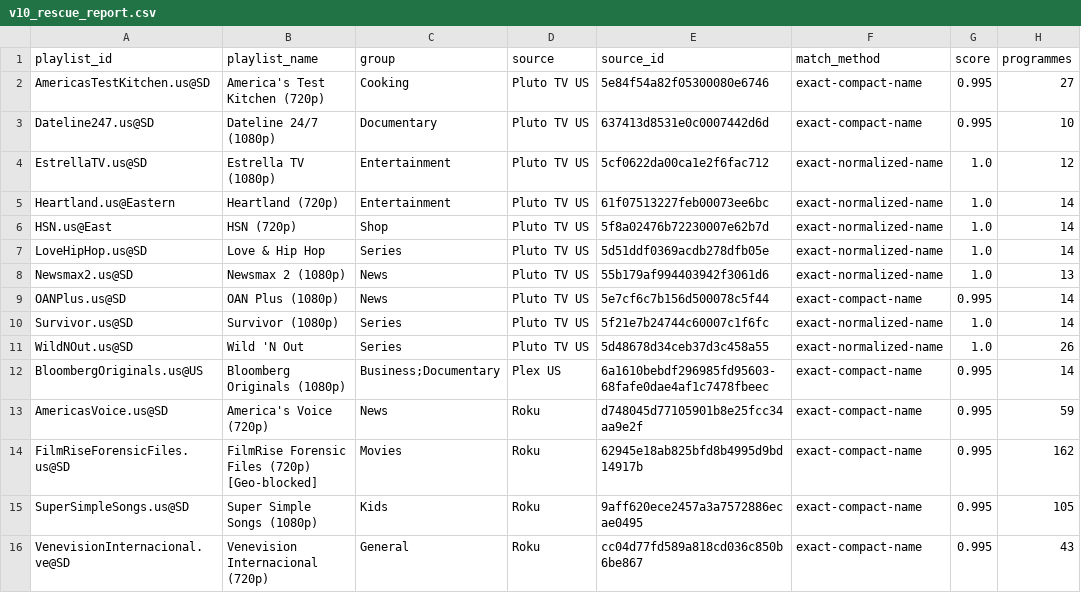
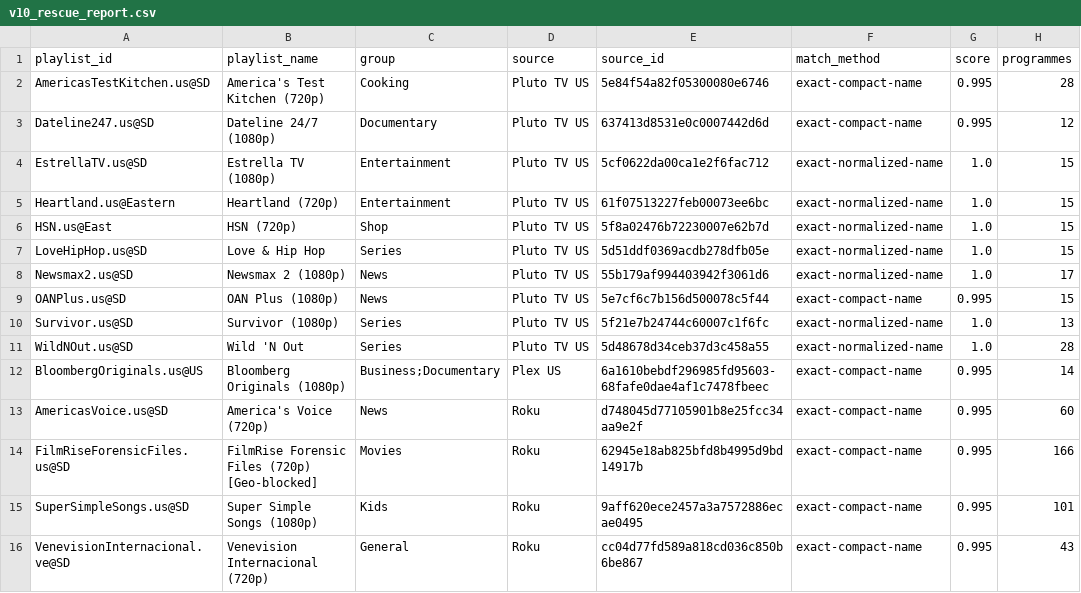
Before and after one commit to mjcotter13/iptv-us-epg, a CSV file: public/v10_rescue_report.csv, drawn as a sheet.

```diff
--- a/public/v10_rescue_report.csv
+++ b/public/v10_rescue_report.csv
@@ -1,16 +1,16 @@
 playlist_id,playlist_name,group,source,source_id,match_method,score,programmes
-AmericasTestKitchen.us@SD,America's Test Kitchen (720p),Cooking,Pluto TV US,5e84f54a82f05300080e6746,exact-compact-name,0.995,27
-Dateline247.us@SD,Dateline 24/7 (1080p),Documentary,Pluto TV US,637413d8531e0c0007442d6d,exact-compact-name,0.995,10
-EstrellaTV.us@SD,Estrella TV (1080p),Entertainment,Pluto TV US,5cf0622da00ca1e2f6fac712,exact-normalized-name,1.0,12
-Heartland.us@Eastern,Heartland (720p),Entertainment,Pluto TV US,61f07513227feb00073ee6bc,exact-normalized-name,1.0,14
-HSN.us@East,HSN (720p),Shop,Pluto TV US,5f8a02476b72230007e62b7d,exact-normalized-name,1.0,14
-LoveHipHop.us@SD,Love & Hip Hop,Series,Pluto TV US,5d51ddf0369acdb278dfb05e,exact-normalized-name,1.0,14
-Newsmax2.us@SD,Newsmax 2 (1080p),News,Pluto TV US,55b179af994403942f3061d6,exact-normalized-name,1.0,13
-OANPlus.us@SD,OAN Plus (1080p),News,Pluto TV US,5e7cf6c7b156d500078c5f44,exact-compact-name,0.995,14
-Survivor.us@SD,Survivor (1080p),Series,Pluto TV US,5f21e7b24744c60007c1f6fc,exact-normalized-name,1.0,14
-WildNOut.us@SD,Wild 'N Out,Series,Pluto TV US,5d48678d34ceb37d3c458a55,exact-normalized-name,1.0,26
+AmericasTestKitchen.us@SD,America's Test Kitchen (720p),Cooking,Pluto TV US,5e84f54a82f05300080e6746,exact-compact-name,0.995,28
+Dateline247.us@SD,Dateline 24/7 (1080p),Documentary,Pluto TV US,637413d8531e0c0007442d6d,exact-compact-name,0.995,12
+EstrellaTV.us@SD,Estrella TV (1080p),Entertainment,Pluto TV US,5cf0622da00ca1e2f6fac712,exact-normalized-name,1.0,15
+Heartland.us@Eastern,Heartland (720p),Entertainment,Pluto TV US,61f07513227feb00073ee6bc,exact-normalized-name,1.0,15
+HSN.us@East,HSN (720p),Shop,Pluto TV US,5f8a02476b72230007e62b7d,exact-normalized-name,1.0,15
+LoveHipHop.us@SD,Love & Hip Hop,Series,Pluto TV US,5d51ddf0369acdb278dfb05e,exact-normalized-name,1.0,15
+Newsmax2.us@SD,Newsmax 2 (1080p),News,Pluto TV US,55b179af994403942f3061d6,exact-normalized-name,1.0,17
+OANPlus.us@SD,OAN Plus (1080p),News,Pluto TV US,5e7cf6c7b156d500078c5f44,exact-compact-name,0.995,15
+Survivor.us@SD,Survivor (1080p),Series,Pluto TV US,5f21e7b24744c60007c1f6fc,exact-normalized-name,1.0,13
+WildNOut.us@SD,Wild 'N Out,Series,Pluto TV US,5d48678d34ceb37d3c458a55,exact-normalized-name,1.0,28
 BloombergOriginals.us@US,Bloomberg Originals (1080p),Business;Documentary,Plex US,6a1610bebdf296985fd95603-68fafe0dae4af1c7478fbeec,exact-compact-name,0.995,14
-AmericasVoice.us@SD,America's Voice (720p),News,Roku,d748045d77105901b8e25fcc34aa9e2f,exact-compact-name,0.995,59
-FilmRiseForensicFiles.us@SD,FilmRise Forensic Files (720p) [Geo-blocked],Movies,Roku,62945e18ab825bfd8b4995d9bd14917b,exact-compact-name,0.995,162
-SuperSimpleSongs.us@SD,Super Simple Songs (1080p),Kids,Roku,9aff620ece2457a3a7572886ecae0495,exact-compact-name,0.995,105
+AmericasVoice.us@SD,America's Voice (720p),News,Roku,d748045d77105901b8e25fcc34aa9e2f,exact-compact-name,0.995,60
+FilmRiseForensicFiles.us@SD,FilmRise Forensic Files (720p) [Geo-blocked],Movies,Roku,62945e18ab825bfd8b4995d9bd14917b,exact-compact-name,0.995,166
+SuperSimpleSongs.us@SD,Super Simple Songs (1080p),Kids,Roku,9aff620ece2457a3a7572886ecae0495,exact-compact-name,0.995,101
 VenevisionInternacional.ve@SD,Venevision Internacional (720p),General,Roku,cc04d77fd589a818cd036c850b6be867,exact-compact-name,0.995,43
```
Also changed, not shown: public/v7/attempt_status.csv, public/v7/targeted_status.csv, 5 other files.
